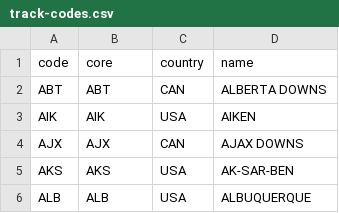
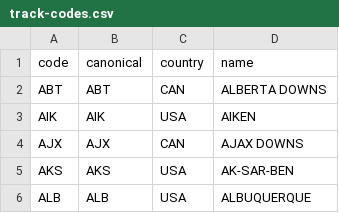
Before and after one commit to cjtheguardian/chart-parser, a CSV file: src/main/resources/track-codes.csv, drawn as a sheet; only a part is shown.

Commit message:
RaceRestriction improvements, surface & course & format support, and canonical track codes
* changed: Better detection for age-, sex-, and state-bred restrictions
* new: Race type short codes (e.g. MSW, MCL, STK, OCL etc.)
* breaking change: Surfaces now are one of Dirt, Turf, or Synthetic; actual track used is now under "courses"
* new: Courses: Which track course was used (e.g. Dirt (main track), Inner Track, Turf, Inner Turf, Outer Turf, Hurdle, Timber...)
* new: Format: Flat or Jumps
* new: Canonical track codes e.g. PHA for PRX, HOL for BHP and OHL etc.
* fixed: incorrect track codes (LGA, BIR etc.)
* new: 2016 Parx Oaks debacle support

```diff
--- a/src/main/resources/track-codes.csv
+++ b/src/main/resources/track-codes.csv
@@ -1,2 +1,2 @@
-code;core;country;name
+code;canonical;country;name
 ABT;ABT;CAN;ALBERTA DOWNS
```
Also changed, not shown: 11 other files.
